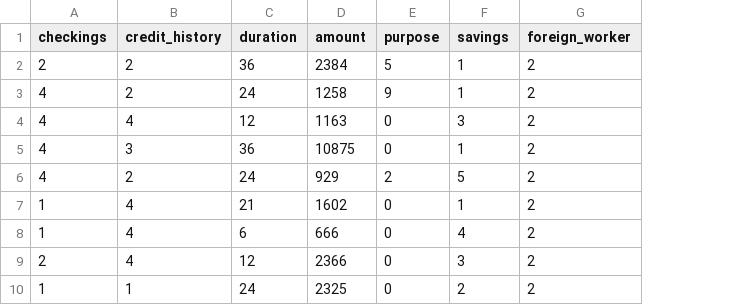
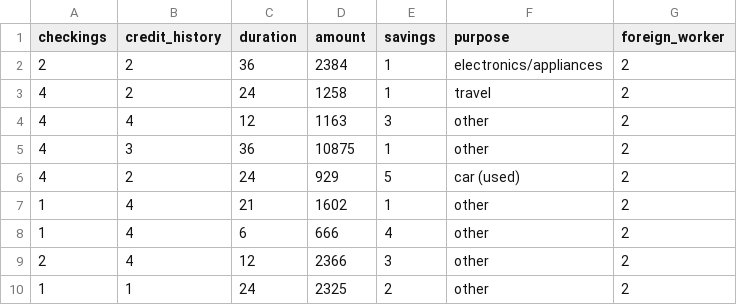
Before and after one commit to aklisso/Credit-Risk-Side-Project, a CSV file: test_fs_ig.csv, drawn as a sheet; only a part is shown; removed rows and columns are numbered as before the commit, all else as after; the diff names each change by its address in the sheet, - before the commit and + after, or states it on an @@ line.

```diff
--- a/test_fs_ig.csv
+++ b/test_fs_ig.csv
-column E (purpose), rows 2-10: 5 | 9 | 0 | 0 | 2 | 0 | 0 | 0 | 0
+column F (purpose), rows 2-10: electronics/appliances | travel | other | other | car (used) | other | other | other | other
```
Also changed, not shown: credit_test.csv, credit_valid.csv, 8 other files.
